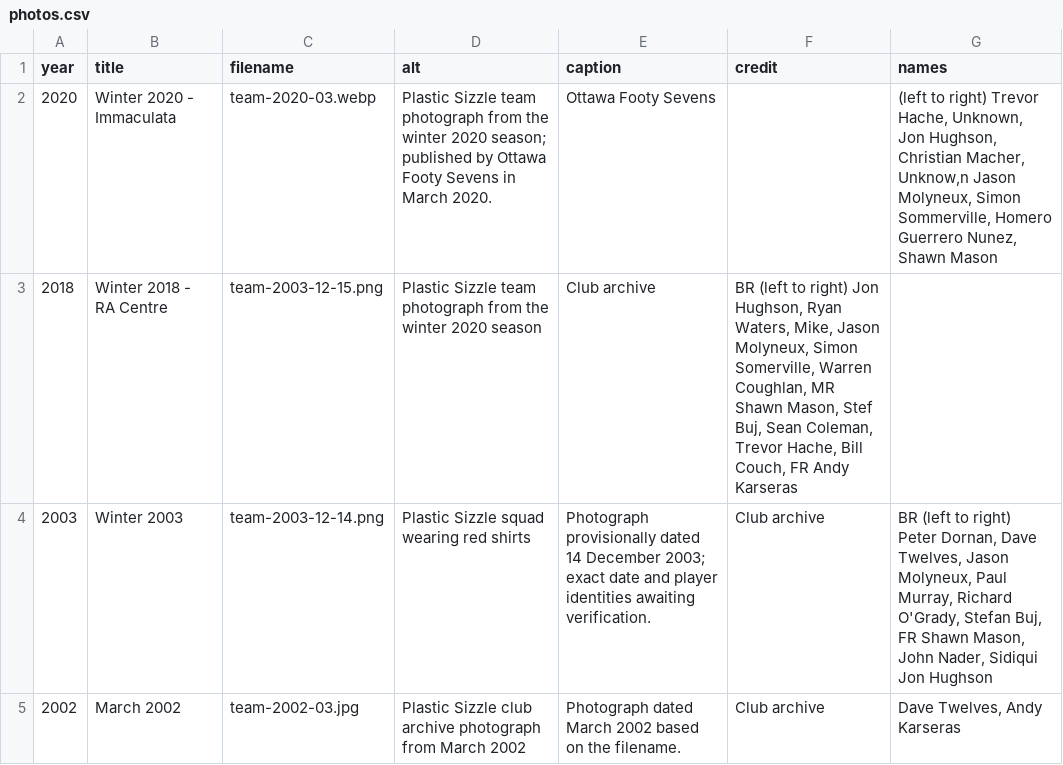
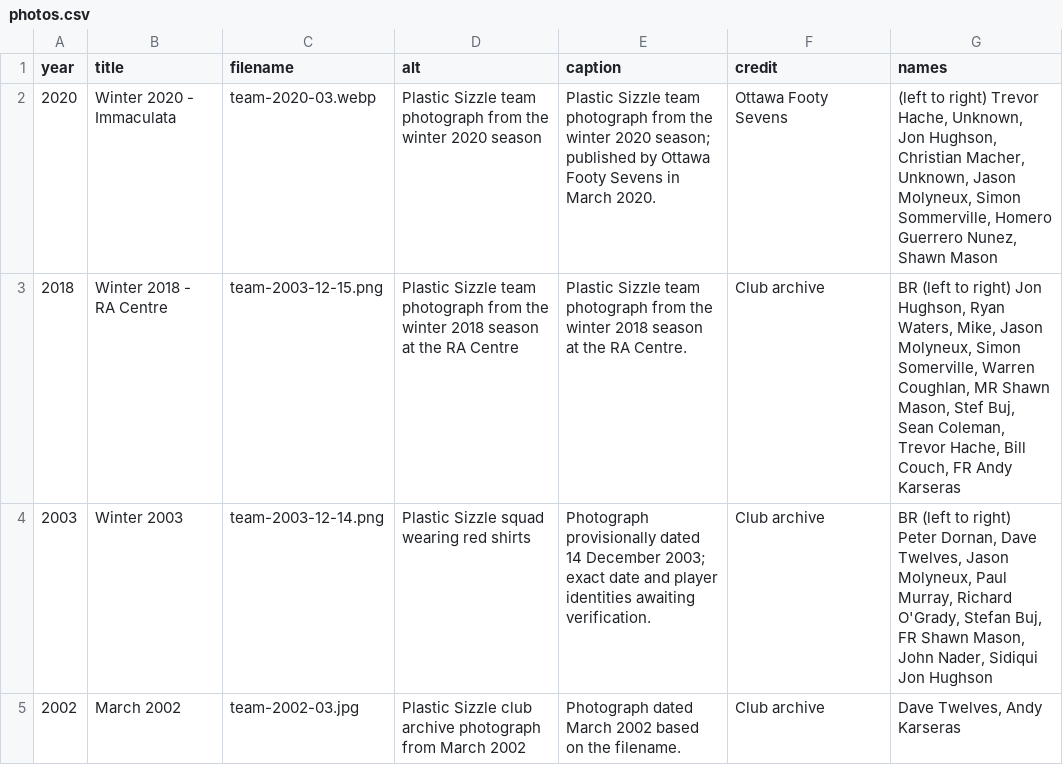
Before and after one commit to akarseras/plastic-sizzle, a CSV file: data/photos.csv, drawn as a sheet.

Commit message:
Fix shifted gallery CSV fields and incorrect 2018 description

```diff
--- a/data/photos.csv
+++ b/data/photos.csv
@@ -1,4 +1,4 @@
 year,title,filename,alt,caption,credit,names
-2020,Winter 2020 - Immaculata,team-2020-03.webp,Plastic Sizzle team photograph from the winter 2020 season; published by Ottawa Footy Sevens in March 2020.,Ottawa Footy Sevens,,"(left to right) Trevor Hache, Unknown, Jon Hughson, Christian Macher, Unknow,n Jason Molyneux, Simon Sommerville, Homero Guerrero Nunez, Shawn Mason"
-2018,Winter 2018 - RA Centre,team-2003-12-15.png,Plastic Sizzle team photograph from the winter 2020 season,Club archive,"BR (left to right) Jon Hughson, Ryan Waters, Mike, Jason Molyneux, Simon Somerville, Warren Coughlan, MR Shawn Mason, Stef Buj, Sean Coleman, Trevor Hache, Bill Couch, FR Andy Karseras"
+2020,Winter 2020 - Immaculata,team-2020-03.webp,Plastic Sizzle team photograph from the winter 2020 season,Plastic Sizzle team photograph from the winter 2020 season; published by Ottawa Footy Sevens in March 2020.,Ottawa Footy Sevens,"(left to right) Trevor Hache, Unknown, Jon Hughson, Christian Macher, Unknown, Jason Molyneux, Simon Sommerville, Homero Guerrero Nunez, Shawn Mason"
+2018,Winter 2018 - RA Centre,team-2003-12-15.png,Plastic Sizzle team photograph from the winter 2018 season at the RA Centre,Plastic Sizzle team photograph from the winter 2018 season at the RA Centre.,Club archive,"BR (left to right) Jon Hughson, Ryan Waters, Mike, Jason Molyneux, Simon Somerville, Warren Coughlan, MR Shawn Mason, Stef Buj, Sean Coleman, Trevor Hache, Bill Couch, FR Andy Karseras"
 2003,Winter 2003,team-2003-12-14.png,Plastic Sizzle squad wearing red shirts,Photograph provisionally dated 14 December 2003; exact date and player identities awaiting verification.,Club archive,"BR (left to right) Peter Dornan, Dave Twelves, Jason Molyneux, Paul Murray, Richard O'Grady, Stefan Buj, FR Shawn Mason, John Nader, Sidiqui Jon Hughson"
```
